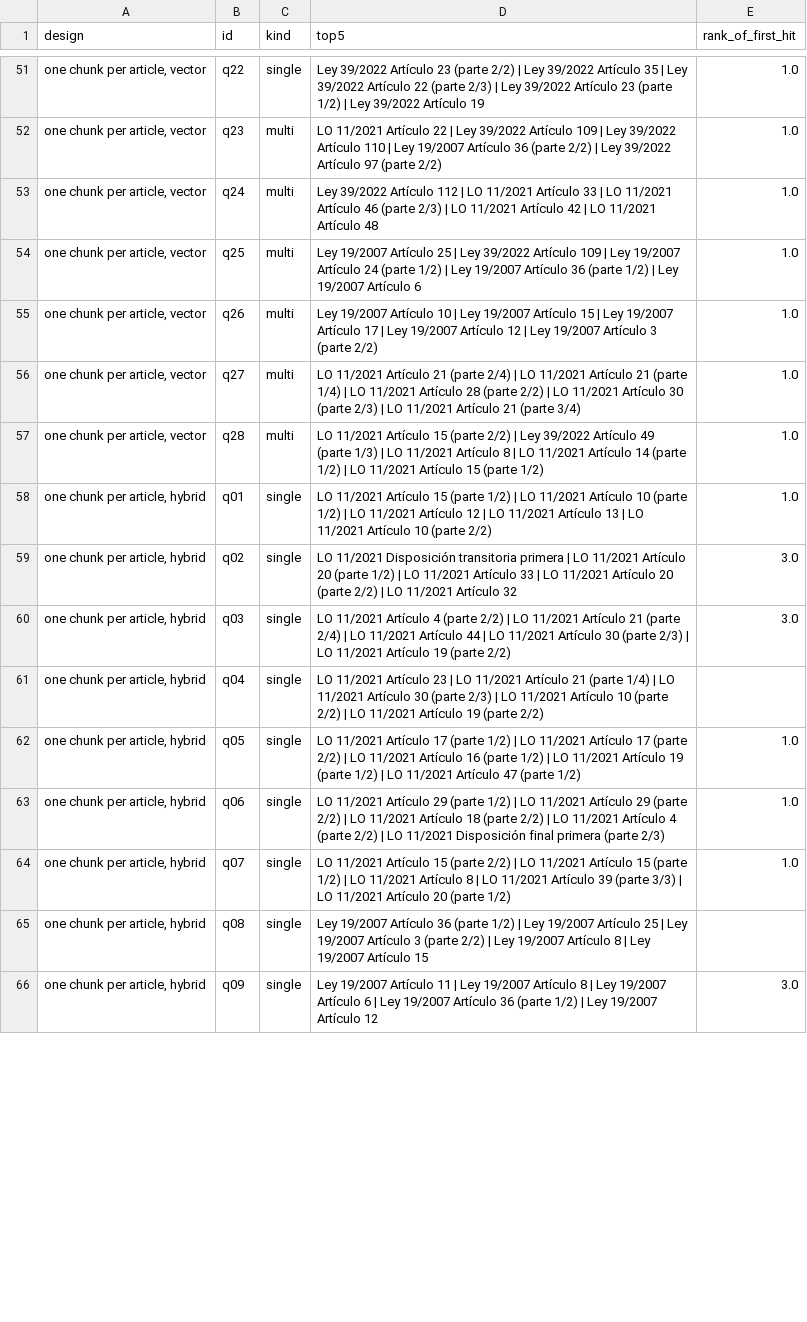
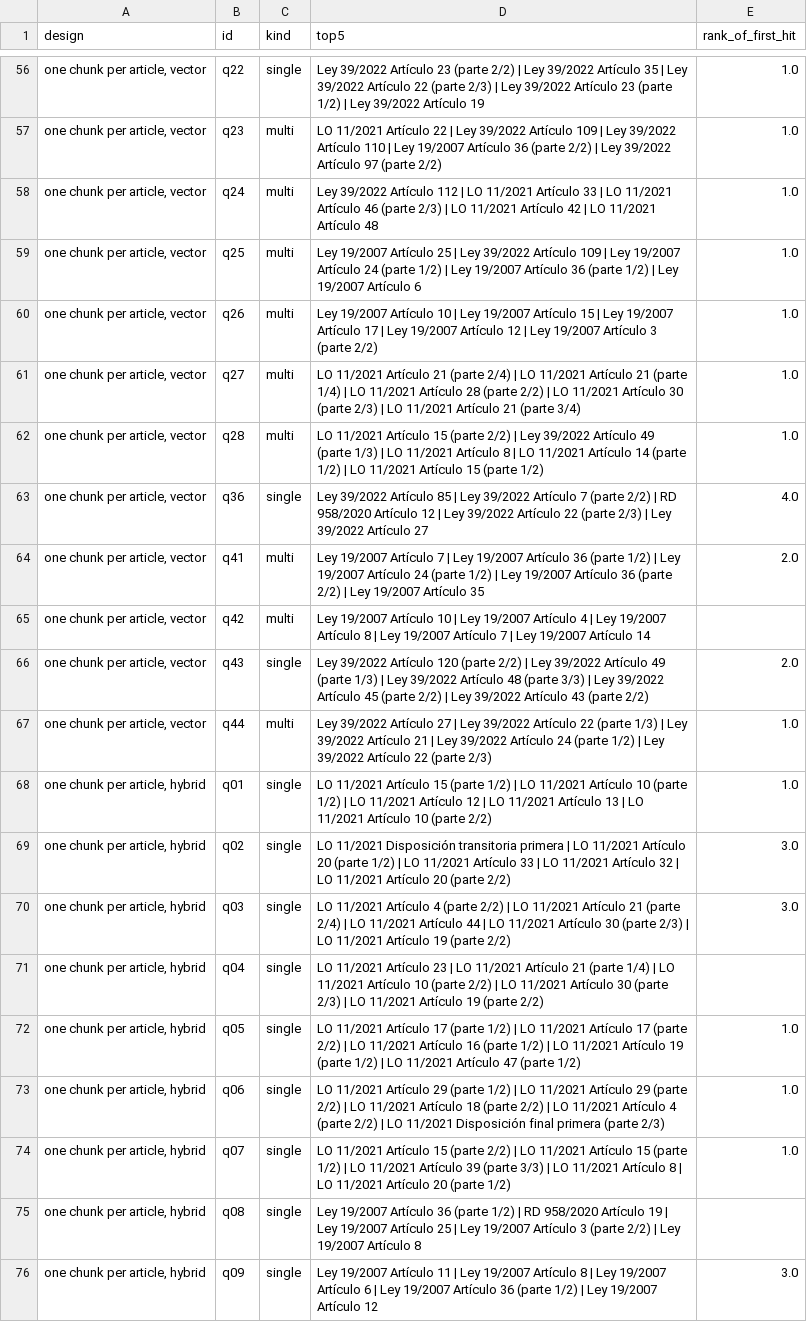
Before and after one commit to adolfogutierrezd/daiist-assignment-3, a CSV file: eval/retrieval_per_question.csv, drawn as a sheet; only a part is shown, gaps mark what is left out; the diff covers the shown part only.

```diff
--- a/eval/retrieval_per_question.csv
+++ b/eval/retrieval_per_question.csv
@@ -57,10 +62,15 @@ design,id,kind,top5,rank_of_first_hit
 "one chunk per article, vector",q28,multi,LO 11/2021 Artículo 15 (parte 2/2) | Ley 39/2022 Artículo 49 (parte 1/3) | LO 11/2021 Artículo 8 | LO 11/2021 Artículo 14 (parte 1/2) | LO 11/2021 Artículo 15 (parte 1/2),1.0
+"one chunk per article, vector",q36,single,Ley 39/2022 Artículo 85 | Ley 39/2022 Artículo 7 (parte 2/2) | RD 958/2020 Artículo 12 | Ley 39/2022 Artículo 22 (parte 2/3) | Ley 39/2022 Artículo 27,4.0
+"one chunk per article, vector",q41,multi,Ley 19/2007 Artículo 7 | Ley 19/2007 Artículo 36 (parte 1/2) | Ley 19/2007 Artículo 24 (parte 1/2) | Ley 19/2007 Artículo 36 (parte 2/2) | Ley 19/2007 Artículo 35,2.0
+"one chunk per article, vector",q42,multi,Ley 19/2007 Artículo 10 | Ley 19/2007 Artículo 4 | Ley 19/2007 Artículo 8 | Ley 19/2007 Artículo 7 | Ley 19/2007 Artículo 14,
+"one chunk per article, vector",q43,single,Ley 39/2022 Artículo 120 (parte 2/2) | Ley 39/2022 Artículo 49 (parte 1/3) | Ley 39/2022 Artículo 48 (parte 3/3) | Ley 39/2022 Artículo 45 (parte 2/2) | Ley 39/2022 Artículo 43 (parte 2/2),2.0
+"one chunk per article, vector",q44,multi,Ley 39/2022 Artículo 27 | Ley 39/2022 Artículo 22 (parte 1/3) | Ley 39/2022 Artículo 21 | Ley 39/2022 Artículo 24 (parte 1/2) | Ley 39/2022 Artículo 22 (parte 2/3),1.0
 "one chunk per article, hybrid",q01,single,LO 11/2021 Artículo 15 (parte 1/2) | LO 11/2021 Artículo 10 (parte 1/2) | LO 11/2021 Artículo 12 | LO 11/2021 Artículo 13 | LO 11/2021 Artículo 10 (parte 2/2),1.0
-"one chunk per article, hybrid",q02,single,LO 11/2021 Disposición transitoria primera | LO 11/2021 Artículo 20 (parte 1/2) | LO 11/2021 Artículo 33 | LO 11/2021 Artículo 20 (parte 2/2) | LO 11/2021 Artículo 32,3.0
+"one chunk per article, hybrid",q02,single,LO 11/2021 Disposición transitoria primera | LO 11/2021 Artículo 20 (parte 1/2) | LO 11/2021 Artículo 33 | LO 11/2021 Artículo 32 | LO 11/2021 Artículo 20 (parte 2/2),3.0
 "one chunk per article, hybrid",q03,single,LO 11/2021 Artículo 4 (parte 2/2) | LO 11/2021 Artículo 21 (parte 2/4) | LO 11/2021 Artículo 44 | LO 11/2021 Artículo 30 (parte 2/3) | LO 11/2021 Artículo 19 (parte 2/2),3.0
-"one chunk per article, hybrid",q04,single,LO 11/2021 Artículo 23 | LO 11/2021 Artículo 21 (parte 1/4) | LO 11/2021 Artículo 30 (parte 2/3) | LO 11/2021 Artículo 10 (parte 2/2) | LO 11/2021 Artículo 19 (parte 2/2),
+"one chunk per article, hybrid",q04,single,LO 11/2021 Artículo 23 | LO 11/2021 Artículo 21 (parte 1/4) | LO 11/2021 Artículo 10 (parte 2/2) | LO 11/2021 Artículo 30 (parte 2/3) | LO 11/2021 Artículo 19 (parte 2/2),
 "one chunk per article, hybrid",q05,single,LO 11/2021 Artículo 17 (parte 1/2) | LO 11/2021 Artículo 17 (parte 2/2) | LO 11/2021 Artículo 16 (parte 1/2) | LO 11/2021 Artículo 19 (parte 1/2) | LO 11/2021 Artículo 47 (parte 1/2),1.0
 "one chunk per article, hybrid",q06,single,LO 11/2021 Artículo 29 (parte 1/2) | LO 11/2021 Artículo 29 (parte 2/2) | LO 11/2021 Artículo 18 (parte 2/2) | LO 11/2021 Artículo 4 (parte 2/2) | LO 11/2021 Disposición final primera (parte 2/3),1.0
-"one chunk per article, hybrid",q07,single,LO 11/2021 Artículo 15 (parte 2/2) | LO 11/2021 Artículo 15 (parte 1/2) | LO 11/2021 Artículo 8 | LO 11/2021 Artículo 39 (parte 3/3) | LO 11/2021 Artículo 20 (parte 1/2),1.0
-"one chunk per article, hybrid",q08,single,Ley 19/2007 Artículo 36 (parte 1/2) | Ley 19/2007 Artículo 25 | Ley 19/2007 Artículo 3 (parte 2/2) | Ley 19/2007 Artículo 8 | Ley 19/2007 Artículo 15,
+"one chunk per article, hybrid",q07,single,LO 11/2021 Artículo 15 (parte 2/2) | LO 11/2021 Artículo 15 (parte 1/2) | LO 11/2021 Artículo 39 (parte 3/3) | LO 11/2021 Artículo 8 | LO 11/2021 Artículo 20 (parte 1/2),1.0
+"one chunk per article, hybrid",q08,single,Ley 19/2007 Artículo 36 (parte 1/2) | RD 958/2020 Artículo 19 | Ley 19/2007 Artículo 25 | Ley 19/2007 Artículo 3 (parte 2/2) | Ley 19/2007 Artículo 8,
 "one chunk per article, hybrid",q09,single,Ley 19/2007 Artículo 11 | Ley 19/2007 Artículo 8 | Ley 19/2007 Artículo 6 | Ley 19/2007 Artículo 36 (parte 1/2) | Ley 19/2007 Artículo 12,3.0
```
Also changed, not shown: 10 added rows and 9 edited cells elsewhere in this file, eval/questions.csv, eval/retrieval_results.csv, 12 other files.
